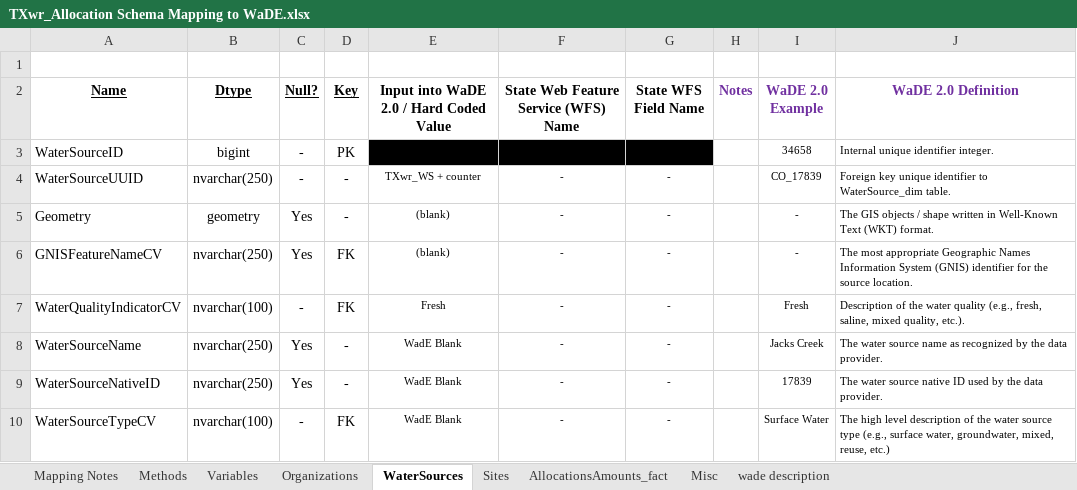
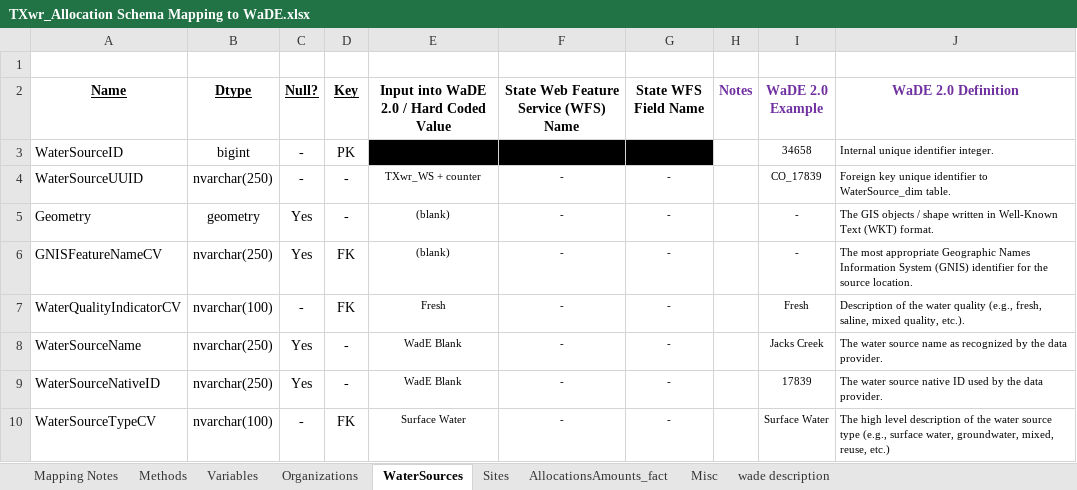
Before and after one commit to WSWCWaterDataExchange/MappingStatesDataToWaDE2.0, an Excel workbook: Texas/WaterAllocation_TCEQ/TXwr_Allocation Schema Mapping to WaDE.xlsx, sheet WaterSources, drawn as a sheet; values as stored, in another font and other column widths than the file's, no borders; the diff names each change by its address in the sheet, - before the commit and + after, or states it on an @@ line.

Commit message:
TCEQwr update
Changed WaterSourceTypeCV = Surface Water

```diff
--- a/Texas/WaterAllocation_TCEQ/TXwr_Allocation Schema Mapping to WaDE.xlsx (sheet WaterSources)
+++ b/Texas/WaterAllocation_TCEQ/TXwr_Allocation Schema Mapping to WaDE.xlsx (sheet WaterSources)
-E10: WadE Blank
+E10: Surface Water
```
Also changed, not shown: sheet Organizations, sheet Methods, 1 other file.
